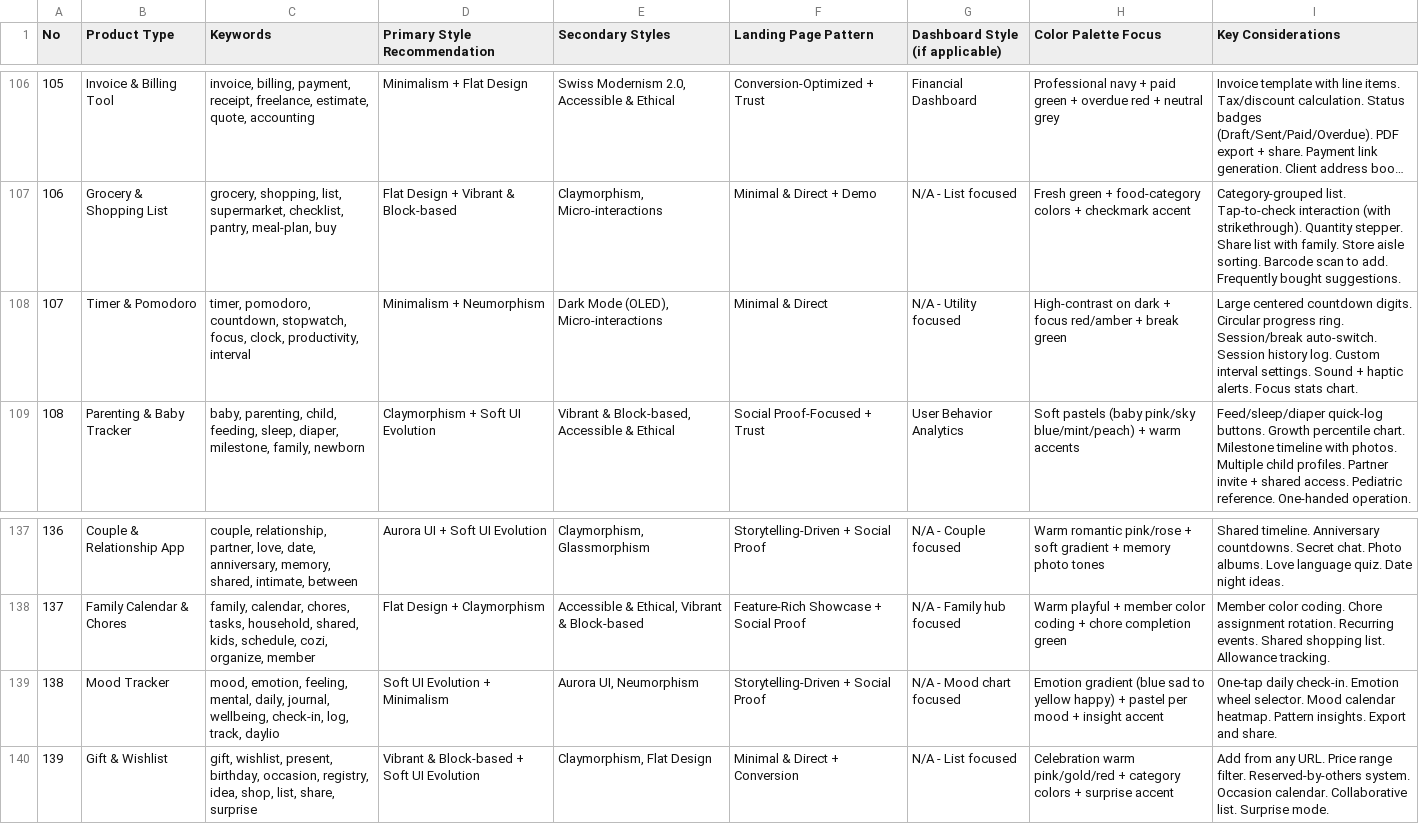
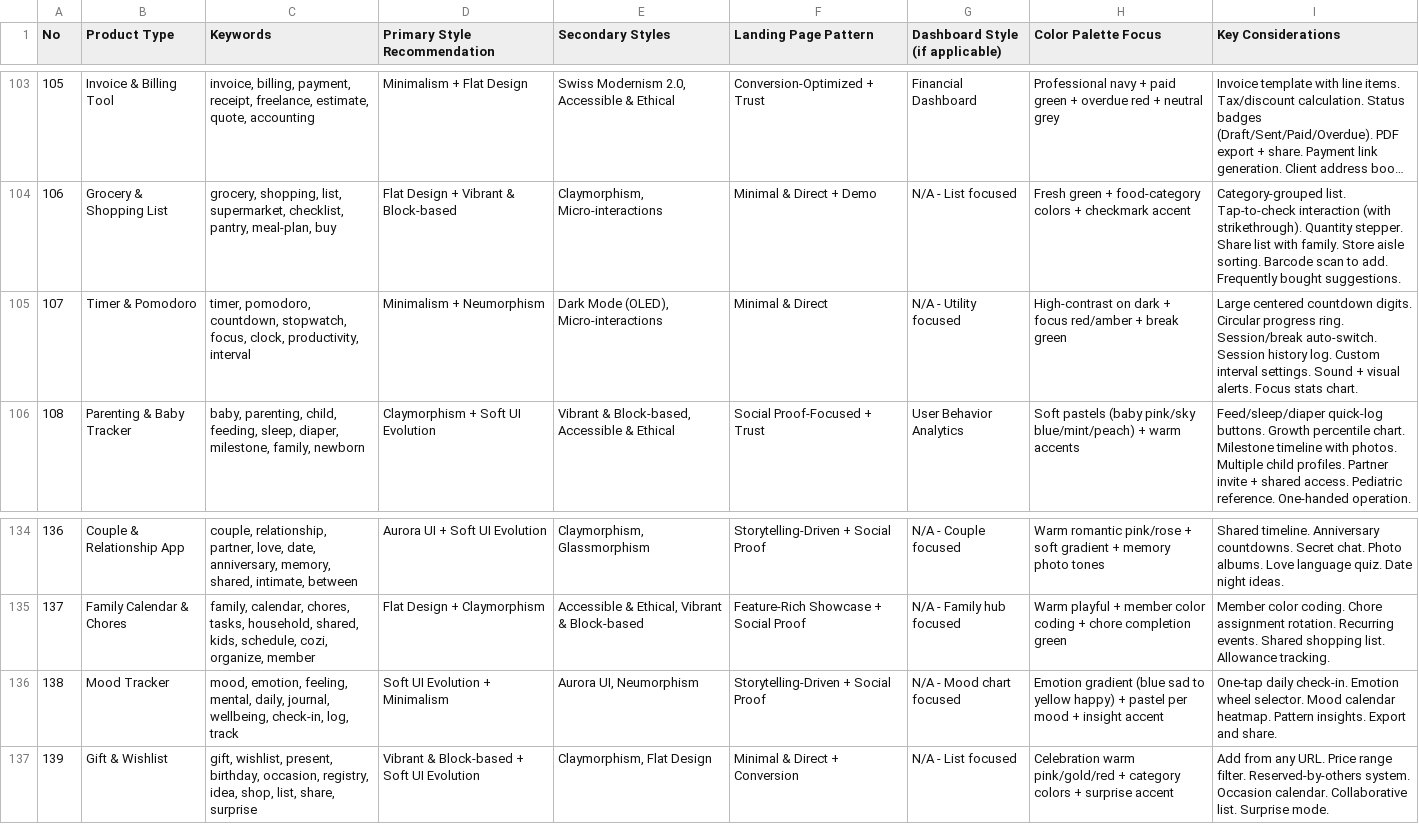
Before and after one commit to Muhammad-Safiullah346/webdev-orchestrator, a CSV file: .claude/skills/ui-ux-pro-max/data/products.csv, drawn as a sheet; only a part is shown, gaps mark what is left out; long unchanged cells end in …; the diff covers the shown part only.

```diff
--- a/.claude/skills/ui-ux-pro-max/data/products.csv
+++ b/.claude/skills/ui-ux-pro-max/data/products.csv
@@ -107,3 +104,3 @@ No,Product Type,Keywords,Primary Style Recommendation,Secondary Styles,Landing P
 106,Grocery & Shopping List,"grocery, shopping, list, supermarket, checklist, pantry, meal-plan, buy",Flat Design + Vibrant & Block-based,"Claymorphism, Micro-interactions",Minimal & Direct + Demo,N/A - List focused,Fresh green + food-category colors + checkmark accent,Category-grouped list. Tap-to-check interaction (with strikethrough). Quantity stepper. Share list with family. Store aisle sorting. Barcode scan to add. Frequently bought suggestions.
-107,Timer & Pomodoro,"timer, pomodoro, countdown, stopwatch, focus, clock, productivity, interval",Minimalism + Neumorphism,"Dark Mode (OLED), Micro-interactions",Minimal & Direct,N/A - Utility focused,High-contrast on dark + focus red/amber + break green,Large centered countdown digits. Circular progress ring. Session/break auto-switch. Session history log. Custom interval settings. Sound + haptic alerts. Focus stats chart.
+107,Timer & Pomodoro,"timer, pomodoro, countdown, stopwatch, focus, clock, productivity, interval",Minimalism + Neumorphism,"Dark Mode (OLED), Micro-interactions",Minimal & Direct,N/A - Utility focused,High-contrast on dark + focus red/amber + break green,Large centered countdown digits. Circular progress ring. Session/break auto-switch. Session history log. Custom interval settings. Sound + visual alerts. Focus stats chart.
 108,Parenting & Baby Tracker,"baby, parenting, child, feeding, sleep, diaper, milestone, family, newborn",Claymorphism + Soft UI Evolution,"Vibrant & Block-based, Accessible & Ethical",Social Proof-Focused + Trust,User Behavior Analytics,Soft pastels (baby pink/sky blue/mint/peach) + warm accents,Feed/sleep/diaper quick-log buttons. Growth percentile chart. Milestone timeline with photos. Multiple child profiles. Partner invite + shared access. Pediatric reference. One-handed operation.
@@ -138,3 +135,3 @@ No,Product Type,Keywords,Primary Style Recommendation,Secondary Styles,Landing P
 137,Family Calendar & Chores,"family, calendar, chores, tasks, household, shared, kids, schedule, cozi, organize, member",Flat Design + Claymorphism,"Accessible & Ethical, Vibrant & Block-based",Feature-Rich Showcase + Social Proof,N/A - Family hub focused,Warm playful + member color coding + chore completion green,Member color coding. Chore assignment rotation. Recurring events. Shared shopping list. Allowance tracking.
-138,Mood Tracker,"mood, emotion, feeling, mental, daily, journal, wellbeing, check-in, log, track, daylio",Soft UI Evolution + Minimalism,"Aurora UI, Neumorphism",Storytelling-Driven + Social Proof,N/A - Mood chart focused,Emotion gradient (blue sad to yellow happy) + pastel per mood + insight accent,One-tap daily check-in. Emotion wheel selector. Mood calendar heatmap. Pattern insights. Export and share.
+138,Mood Tracker,"mood, emotion, feeling, mental, daily, journal, wellbeing, check-in, log, track",Soft UI Evolution + Minimalism,"Aurora UI, Neumorphism",Storytelling-Driven + Social Proof,N/A - Mood chart focused,Emotion gradient (blue sad to yellow happy) + pastel per mood + insight accent,One-tap daily check-in. Emotion wheel selector. Mood calendar heatmap. Pattern insights. Export and share.
 139,Gift & Wishlist,"gift, wishlist, present, birthday, occasion, registry, idea, shop, list, share, surprise",Vibrant & Block-based + Soft UI Evolution,"Claymorphism, Flat Design",Minimal & Direct + Conversion,N/A - List focused,Celebration warm pink/gold/red + category colors + surprise accent,Add from any URL. Price range filter. Reserved-by-others system. Occasion calendar. Collaborative list. Surprise mode.
```
Also changed, not shown: 3 removed rows and 12 edited cells elsewhere in this file, .claude/skills/ui-ux-pro-max/data/app-interface.csv, .claude/skills/ui-ux-pro-max/data/icons.csv, 28 other files.
